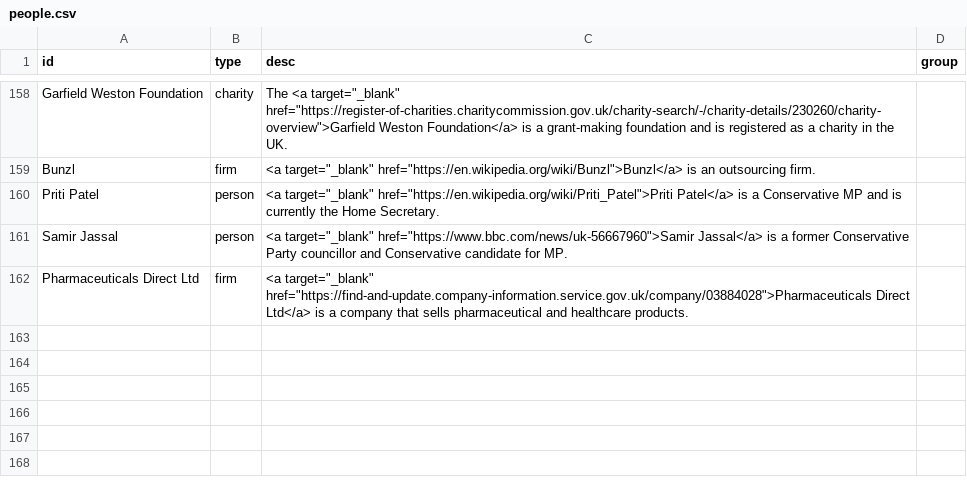
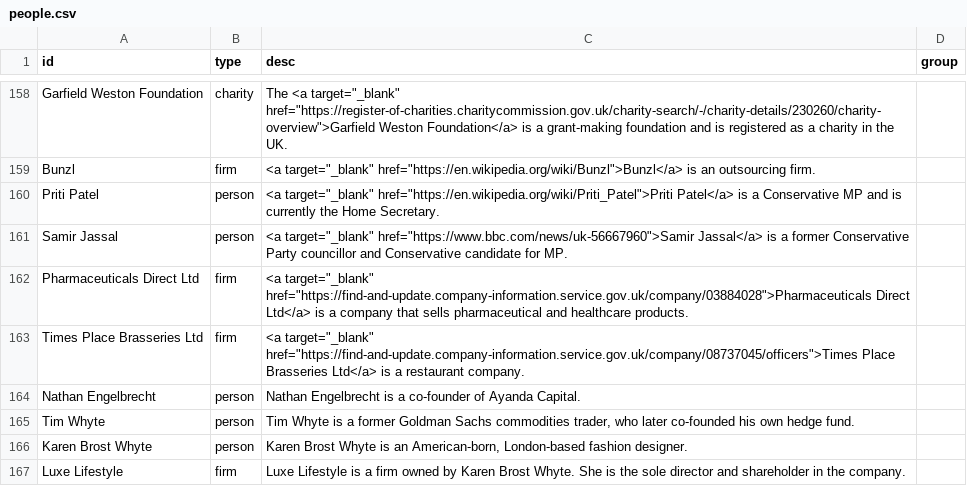
Before and after one commit to sophieehill/my-little-crony, a CSV file: people.csv, drawn as a sheet; only a part is shown, gaps mark what is left out.

```diff
--- a/people.csv
+++ b/people.csv
@@ -162 +162,6 @@ Samir Jassal,person,"<a target=""_blank"" href=""https://www.bbc.com/news/uk-566
 Pharmaceuticals Direct Ltd,firm,"<a target=""_blank"" href=""https://find-and-update.company-information.service.gov.uk/company/03884028"">Pharmaceuticals Direct Ltd</a> is a company that sells pharmaceutical and healthcare products.",
+Times Place Brasseries Ltd,firm,"<a target=""_blank"" href=""https://find-and-update.company-information.service.gov.uk/company/08737045/officers"">Times Place Brasseries Ltd</a> is a restaurant company.",
+Nathan Engelbrecht,person,Nathan Engelbrecht is a co-founder of Ayanda Capital.,
+Tim Whyte,person,"Tim Whyte is a former Goldman Sachs commodities trader, who later co-founded his own hedge fund.",
+Karen Brost Whyte,person,"Karen Brost Whyte is an American-born, London-based fashion designer.",
+Luxe Lifestyle,firm,Luxe Lifestyle is a firm owned by Karen Brost Whyte. She is the sole director and shareholder in the company.,
```
Also changed, not shown: connections.csv, 5 other files.
